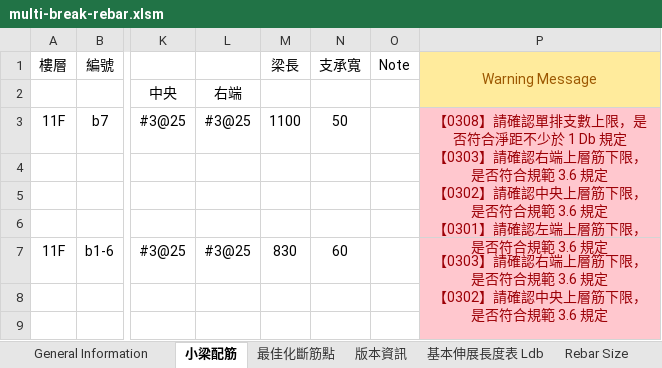
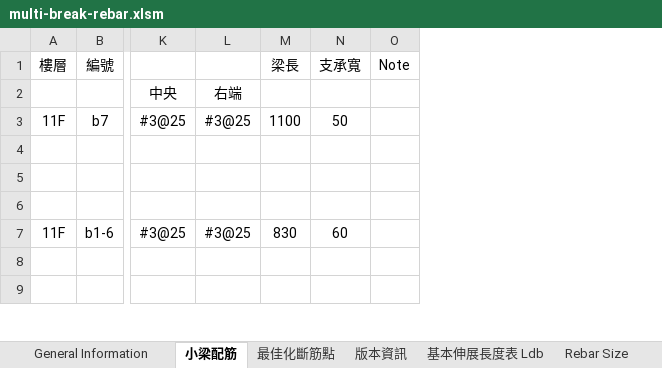
Before and after one commit to skyran1278/VbaProject, an Excel workbook: 20180126_MultiBreakRebar/multi-break-rebar.xlsm, sheet 小梁配筋, drawn as a sheet; only a part is shown, gaps mark what is left out; values as stored, in another font and other column widths than the file's, no borders; ↵ is a line break in a cell; the diff names each change by its address in the sheet, - before the commit and + after, or states it on an @@ line.

```diff
--- a/20180126_MultiBreakRebar/multi-break-rebar.xlsm (sheet 小梁配筋)
+++ b/20180126_MultiBreakRebar/multi-break-rebar.xlsm (sheet 小梁配筋)
-column P (Warning Message), rows 3-7: 【0308】請確認單排支數上限，是否符合淨距不少於 1 Db 規定 ↵ 【0303】請確認右端上層筋下限，是否符合規範 3.6 規定 ↵ 【0302】請確認中央上層筋下限，是否符合規範 3.6 規定 ↵ 【0301】請確認左端上層筋下限，是否符合規範 3.6 規定 |  |  |  | 【0303】請確認右端上層筋下限，是否符合規範 3.6 規定 ↵ 【0302】請確認中央上層筋下限，是否符合規範 3.6 規定
```
Also changed, not shown: sheet 最佳化斷筋點, sheet General Information, charts or pictures, 5 other files.
